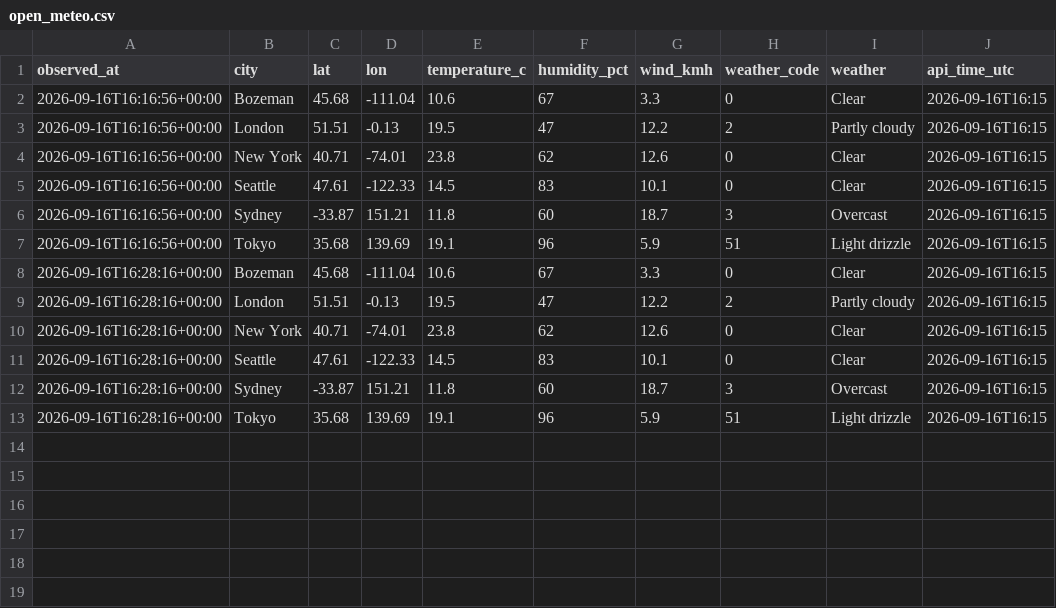
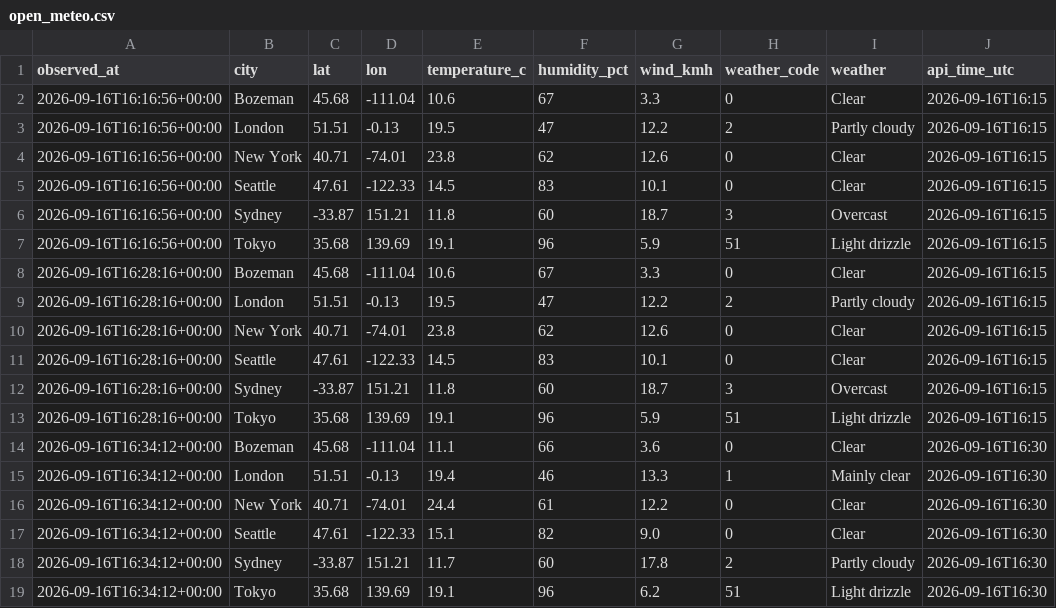
Before and after one commit to jaredgalloway/scrapeboard, a CSV file: data/tidy/open_meteo.csv, drawn as a sheet.

```diff
--- a/data/tidy/open_meteo.csv
+++ b/data/tidy/open_meteo.csv
@@ -13 +13,7 @@ observed_at,city,lat,lon,temperature_c,humidity_pct,wind_kmh,weather_code,weathe
 2026-09-16T16:28:16+00:00,Tokyo,35.68,139.69,19.1,96,5.9,51,Light drizzle,2026-09-16T16:15
+2026-09-16T16:34:12+00:00,Bozeman,45.68,-111.04,11.1,66,3.6,0,Clear,2026-09-16T16:30
+2026-09-16T16:34:12+00:00,London,51.51,-0.13,19.4,46,13.3,1,Mainly clear,2026-09-16T16:30
+2026-09-16T16:34:12+00:00,New York,40.71,-74.01,24.4,61,12.2,0,Clear,2026-09-16T16:30
+2026-09-16T16:34:12+00:00,Seattle,47.61,-122.33,15.1,82,9.0,0,Clear,2026-09-16T16:30
+2026-09-16T16:34:12+00:00,Sydney,-33.87,151.21,11.7,60,17.8,2,Partly cloudy,2026-09-16T16:30
+2026-09-16T16:34:12+00:00,Tokyo,35.68,139.69,19.1,96,6.2,51,Light drizzle,2026-09-16T16:30
```
Also changed, not shown: data/tidy/github.csv, data/tidy/hackernews.csv, 4 other files.
